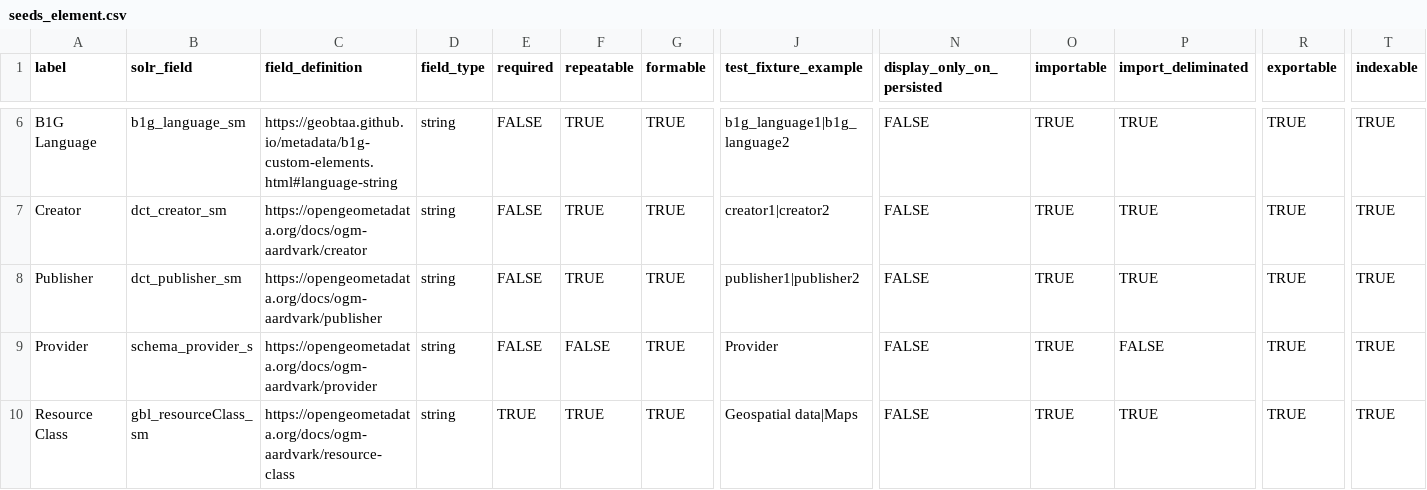
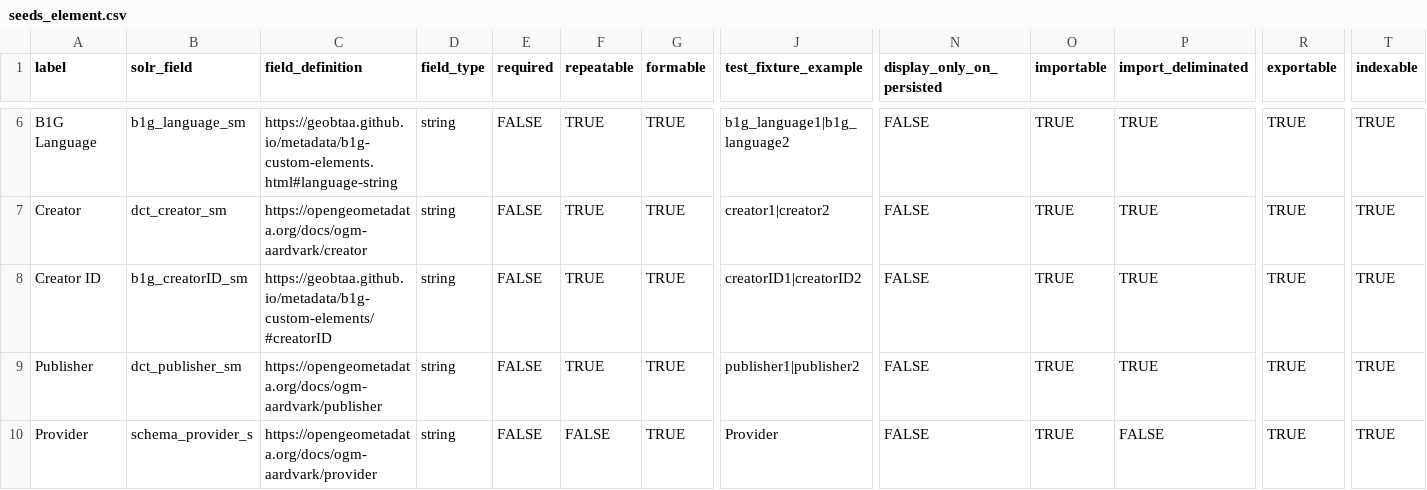
Before and after one commit to geobtaa/geomg, a CSV file: db/seeds_element.csv, drawn as a sheet; only a part is shown, gaps mark what is left out; the shorter side is filled out with more unchanged rows; rows hold the shown columns only; the diff names each change by its address in the sheet, - before the commit and + after, or states it on an @@ line.

```diff
--- a/db/seeds_element.csv
+++ b/db/seeds_element.csv
+row 8: Creator ID | b1g_creatorID_sm | https://geobtaa.github.io/metadata/b1g-custom-elements/#creatorID | string | FALSE | TRUE | TRUE | creatorID1|creatorID2 | FALSE | TRUE | TRUE | TRUE | TRUE
```
Also changed, not shown: 4 other files.
